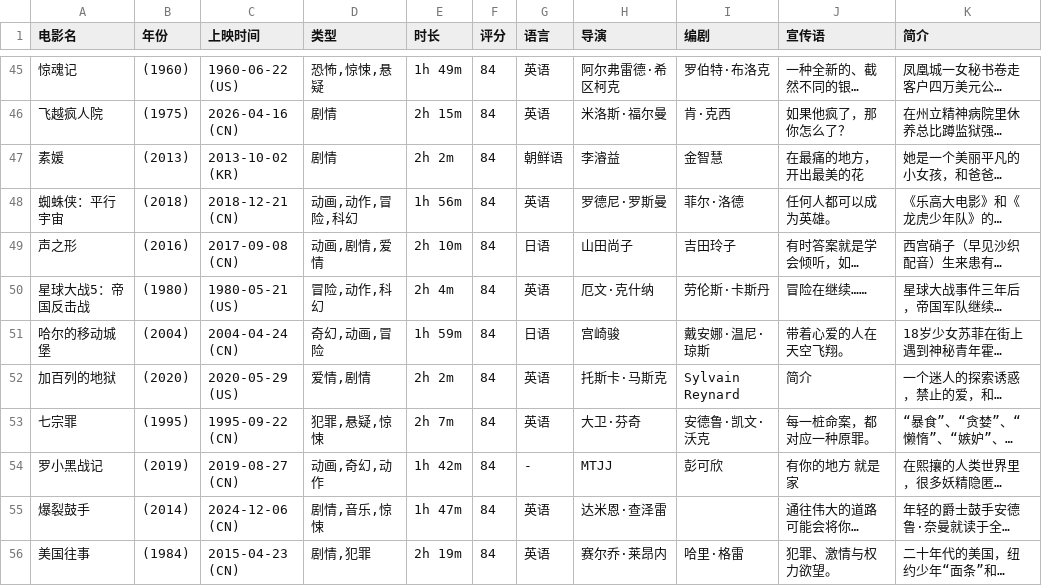
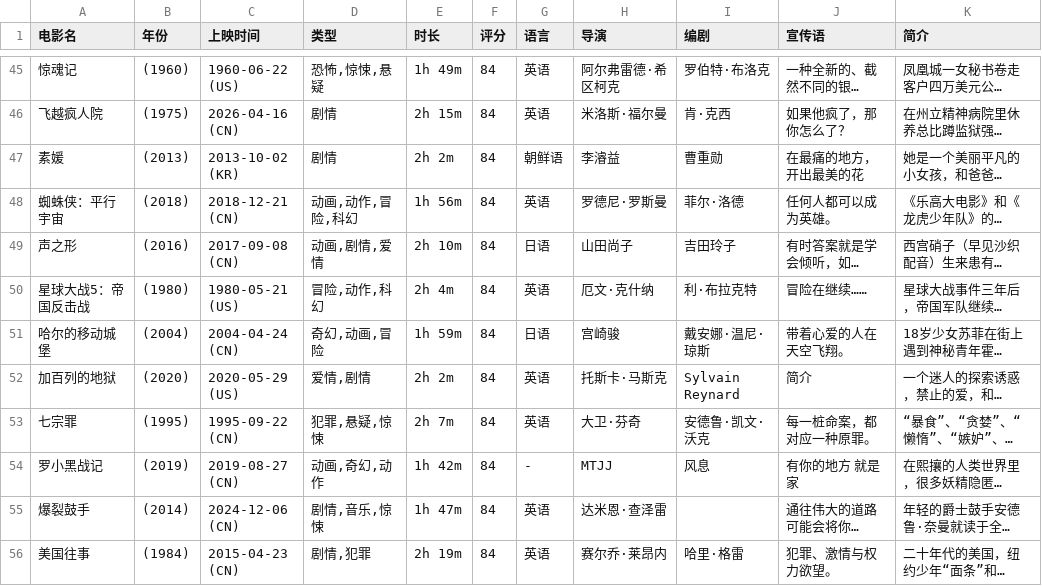
Before and after one commit to NagaSaki-SoyoLin/PythonLearning, a CSV file: 第4章/csv_data/movie_list.csv, drawn as a sheet; only a part is shown, gaps mark what is left out; long unchanged cells end in …; the diff covers the shown part only; the diff names each change by its address in the sheet, - before the commit and + after, or states it on an @@ line.

```diff
--- a/第4章/csv_data/movie_list.csv
+++ b/第4章/csv_data/movie_list.csv
-I47 (编剧): 金智慧
+I47 (编剧): 曹重勋
-I50 (编剧): 劳伦斯·卡斯丹
+I50 (编剧): 利·布拉克特
-I54 (编剧): 彭可欣
+I54 (编剧): 风息
```
Also changed, not shown: 3 added rows, 3 removed rows, 1 moved row and 13 edited cells elsewhere in this file, 4 other files.
